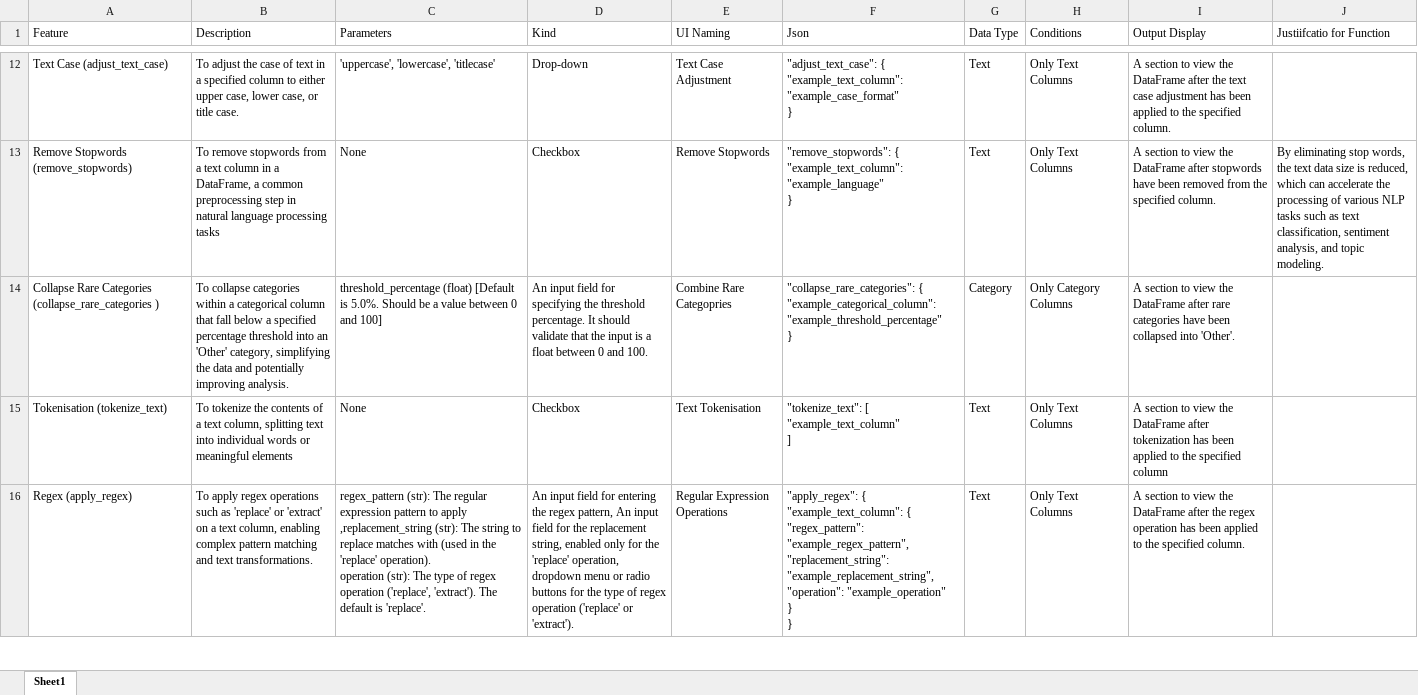
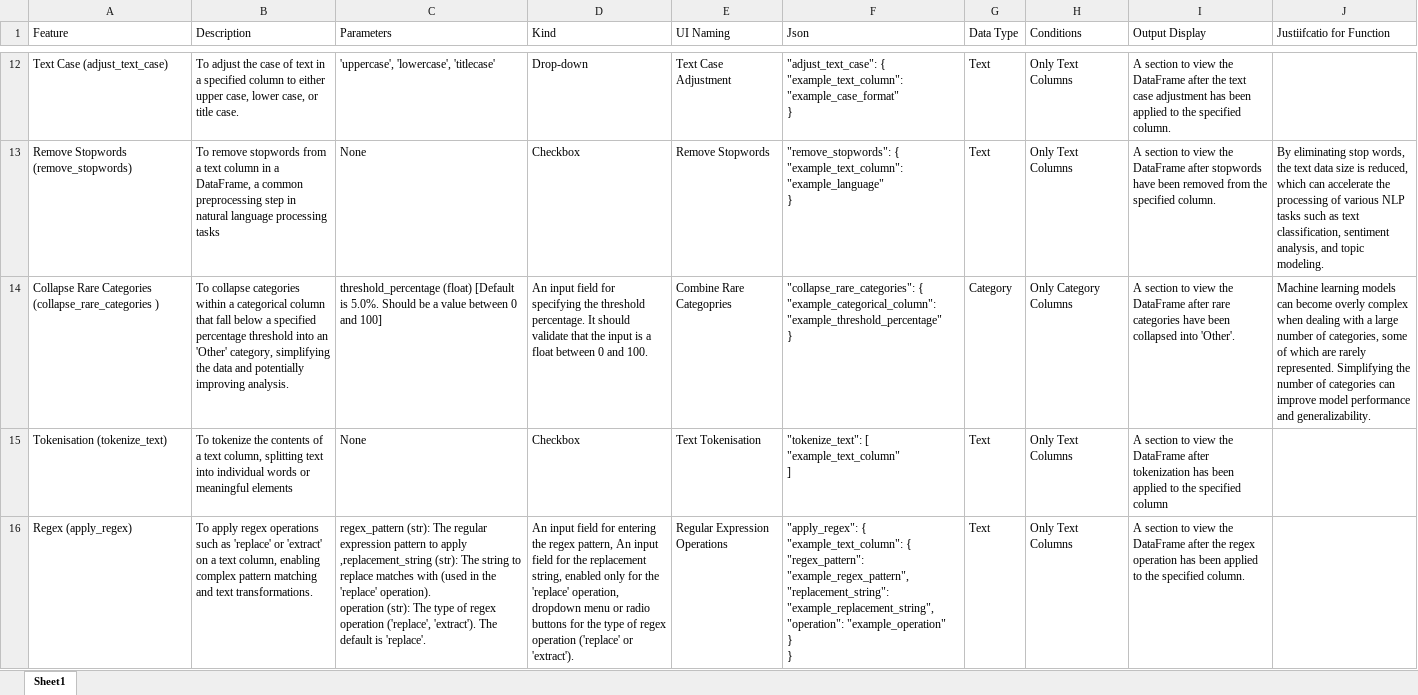
Before and after one commit to SeanMcCrossanTUD/TUD-Group-Project, an Excel workbook: Project supporting Artifacts/DataCleaningDocumentation/FeatureUIRequirements.xlsx, sheet Sheet1, drawn as a sheet; only a part is shown, gaps mark what is left out; values as stored, in another font and other column widths than the file's, no borders; the diff names each change by its address in the sheet, - before the commit and + after, or states it on an @@ line.

Commit message:
Update FeatureUIRequirements.xlsx
Combine Rare Categories Justification

```diff
--- a/Project supporting Artifacts/DataCleaningDocumentation/FeatureUIRequirements.xlsx (sheet Sheet1)
+++ b/Project supporting Artifacts/DataCleaningDocumentation/FeatureUIRequirements.xlsx (sheet Sheet1)
-J14 (Justiifcatio for Function): (empty)
+J14 (Justiifcatio for Function): Machine learning models can become overly complex when dealing with a large number of categories, some of which are rarely represented. Simplifying the number of categories can improve model performance and generalizability.
```
